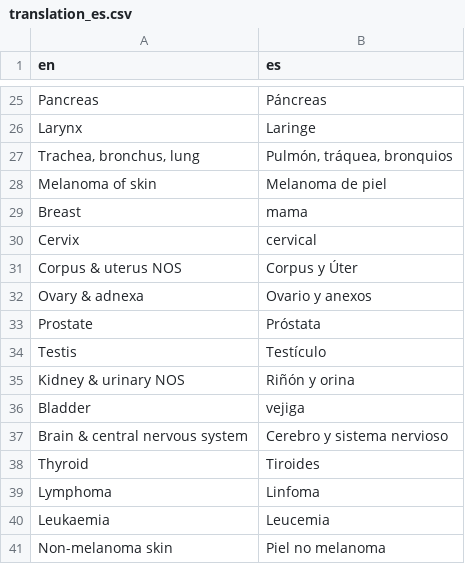
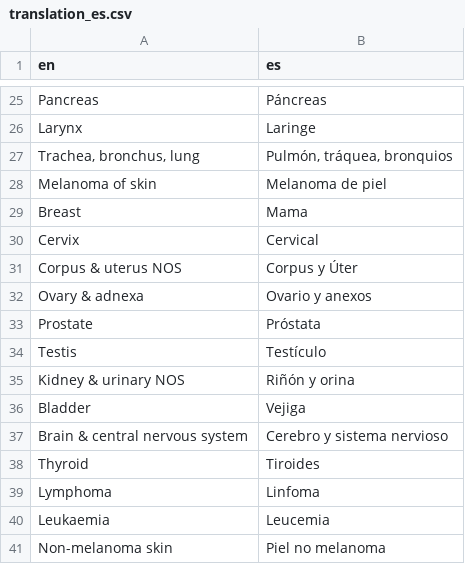
Before and after one commit to IARC-CSU/CanReg5, a CSV file: conf/tables/r/r-translations/translation_es.csv, drawn as a sheet; only a part is shown, gaps mark what is left out.

Commit message:
Upper case-ing.

```diff
--- a/conf/tables/r/r-translations/translation_es.csv
+++ b/conf/tables/r/r-translations/translation_es.csv
@@ -28,4 +28,4 @@ Larynx,Laringe
 Melanoma of skin,Melanoma de piel
-Breast,mama
-Cervix,cervical
+Breast,Mama
+Cervix,Cervical
 Corpus & uterus NOS,Corpus y Úter
@@ -35,3 +35,3 @@ Testis,Testículo
 Kidney & urinary NOS,Riñón y orina
-Bladder,vejiga
+Bladder,Vejiga
 Brain & central nervous system,Cerebro y sistema nervioso
```
